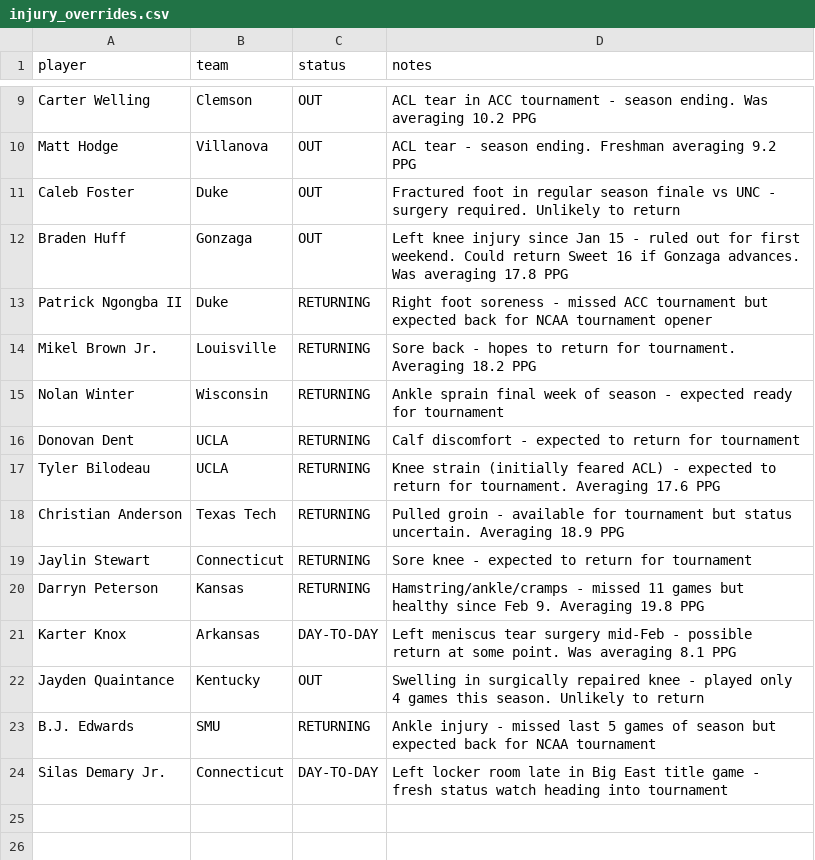
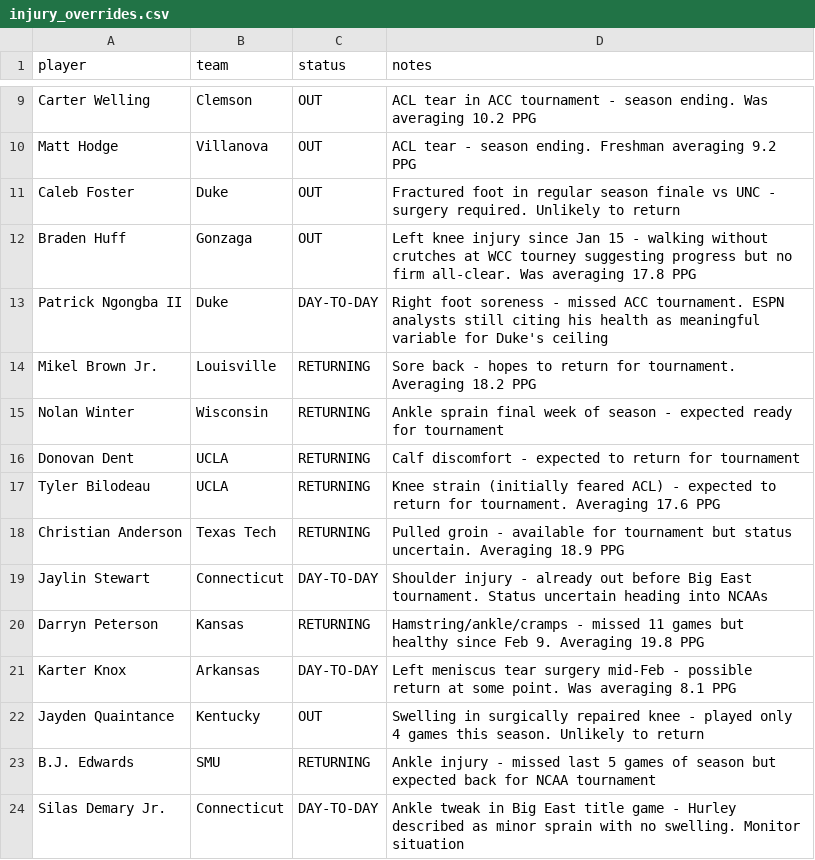
Before and after one commit to Krool/BasketballProjections, a CSV file: data/injury_overrides.csv, drawn as a sheet; only a part is shown, gaps mark what is left out.

```diff
--- a/data/injury_overrides.csv
+++ b/data/injury_overrides.csv
@@ -11,4 +11,4 @@ Matt Hodge,Villanova,OUT,ACL tear - season ending. Freshman averaging 9.2 PPG
 Caleb Foster,Duke,OUT,Fractured foot in regular season finale vs UNC - surgery required. Unlikely to return
-Braden Huff,Gonzaga,OUT,Left knee injury since Jan 15 - ruled out for first weekend. Could return Sweet 16 if Gonzaga advances. Was averaging 17.8 PPG
-Patrick Ngongba II,Duke,RETURNING,Right foot soreness - missed ACC tournament but expected back for NCAA tournament opener
+Braden Huff,Gonzaga,OUT,Left knee injury since Jan 15 - walking without crutches at WCC tourney suggesting progress but no firm all-clear. Was averaging 17.8 PPG
+Patrick Ngongba II,Duke,DAY-TO-DAY,Right foot soreness - missed ACC tournament. ESPN analysts still citing his health as meaningful variable for Duke's ceiling
 Mikel Brown Jr.,Louisville,RETURNING,Sore back - hopes to return for tournament. Averaging 18.2 PPG
@@ -18,3 +18,3 @@ Tyler Bilodeau,UCLA,RETURNING,Knee strain (initially feared ACL) - expected to r
 Christian Anderson,Texas Tech,RETURNING,Pulled groin - available for tournament but status uncertain. Averaging 18.9 PPG
-Jaylin Stewart,Connecticut,RETURNING,Sore knee - expected to return for tournament
+Jaylin Stewart,Connecticut,DAY-TO-DAY,Shoulder injury - already out before Big East tournament. Status uncertain heading into NCAAs
 Darryn Peterson,Kansas,RETURNING,Hamstring/ankle/cramps - missed 11 games but healthy since Feb 9. Averaging 19.8 PPG
@@ -23,2 +23,2 @@ Jayden Quaintance,Kentucky,OUT,Swelling in surgically repaired knee - played onl
 B.J. Edwards,SMU,RETURNING,Ankle injury - missed last 5 games of season but expected back for NCAA tournament
-Silas Demary Jr.,Connecticut,DAY-TO-DAY,Left locker room late in Big East title game - fresh status watch heading into tournament
+Silas Demary Jr.,Connecticut,DAY-TO-DAY,Ankle tweak in Big East title game - Hurley described as minor sprain with no swelling. Monitor situation
```
Also changed, not shown: output/projections.csv, 4 other files.
